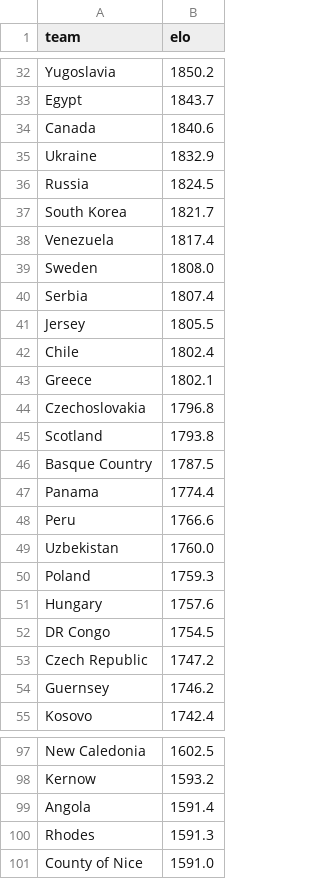
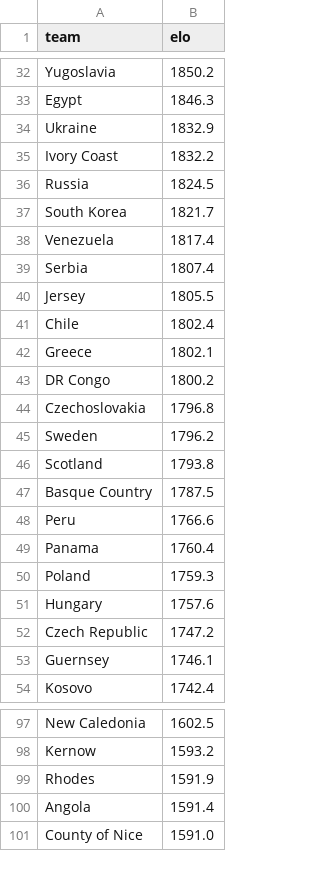
Before and after one commit to AayushSharma1003/WCPredict, a CSV file: data/elo_current.csv, drawn as a sheet; only a part is shown, gaps mark what is left out; removed rows and columns are numbered as before the commit, all else as after; the diff covers the shown part only; the diff names each change by its address in the sheet, - before the commit and + after, or states it on an @@ line.

```diff
--- a/data/elo_current.csv
+++ b/data/elo_current.csv
-B33 (elo): 1843.7
+B33 (elo): 1846.3
-row 34: Canada | 1840.6
+row 35: Ivory Coast | 1832.2
-row 39: Sweden | 1808.0
+row 43: DR Congo | 1800.2
+row 45: Sweden | 1796.2
-row 47: Panama | 1774.4
-row 49: Uzbekistan | 1760.0
+row 49: Panama | 1760.4
-row 52: DR Congo | 1754.5
-B53 (elo): 1746.2
+B53 (elo): 1746.1
+row 99: Rhodes | 1591.9
-row 100: Rhodes | 1591.3
```
Also changed, not shown: 18 added rows, 17 removed rows, 1 moved row and 49 edited cells elsewhere in this file, data/tournament_simulation.csv, 8 other files.
